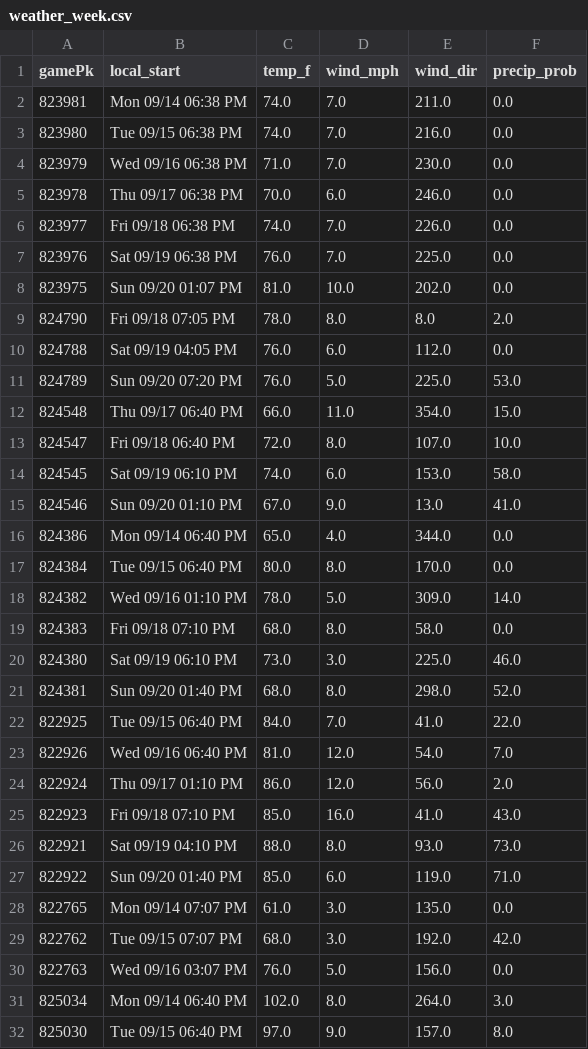
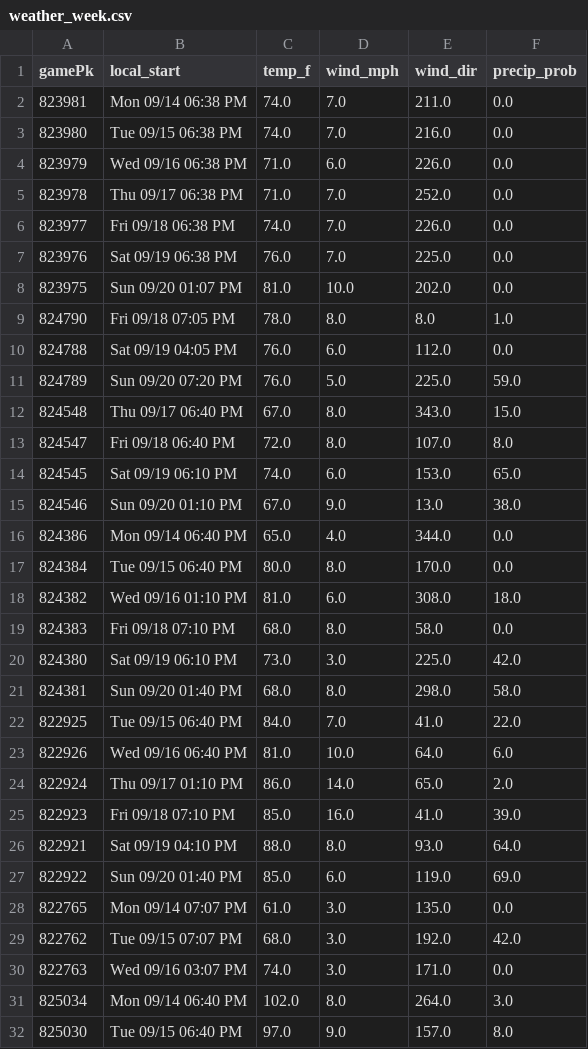
Before and after one commit to Albierrto/philly-special-lab, a CSV file: output/streamers/weather_week.csv, drawn as a sheet; only a part is shown; the diff covers the shown part only.

```diff
--- a/output/streamers/weather_week.csv
+++ b/output/streamers/weather_week.csv
@@ -3,4 +3,4 @@ gamePk,local_start,temp_f,wind_mph,wind_dir,precip_prob
 823980,Tue 09/15 06:38 PM,74.0,7.0,216.0,0.0
-823979,Wed 09/16 06:38 PM,71.0,7.0,230.0,0.0
-823978,Thu 09/17 06:38 PM,70.0,6.0,246.0,0.0
+823979,Wed 09/16 06:38 PM,71.0,6.0,226.0,0.0
+823978,Thu 09/17 06:38 PM,71.0,7.0,252.0,0.0
 823977,Fri 09/18 06:38 PM,74.0,7.0,226.0,0.0
@@ -8,24 +8,24 @@ gamePk,local_start,temp_f,wind_mph,wind_dir,precip_prob
 823975,Sun 09/20 01:07 PM,81.0,10.0,202.0,0.0
-824790,Fri 09/18 07:05 PM,78.0,8.0,8.0,2.0
+824790,Fri 09/18 07:05 PM,78.0,8.0,8.0,1.0
 824788,Sat 09/19 04:05 PM,76.0,6.0,112.0,0.0
-824789,Sun 09/20 07:20 PM,76.0,5.0,225.0,53.0
-824548,Thu 09/17 06:40 PM,66.0,11.0,354.0,15.0
-824547,Fri 09/18 06:40 PM,72.0,8.0,107.0,10.0
-824545,Sat 09/19 06:10 PM,74.0,6.0,153.0,58.0
-824546,Sun 09/20 01:10 PM,67.0,9.0,13.0,41.0
+824789,Sun 09/20 07:20 PM,76.0,5.0,225.0,59.0
+824548,Thu 09/17 06:40 PM,67.0,8.0,343.0,15.0
+824547,Fri 09/18 06:40 PM,72.0,8.0,107.0,8.0
+824545,Sat 09/19 06:10 PM,74.0,6.0,153.0,65.0
+824546,Sun 09/20 01:10 PM,67.0,9.0,13.0,38.0
 824386,Mon 09/14 06:40 PM,65.0,4.0,344.0,0.0
 824384,Tue 09/15 06:40 PM,80.0,8.0,170.0,0.0
-824382,Wed 09/16 01:10 PM,78.0,5.0,309.0,14.0
+824382,Wed 09/16 01:10 PM,81.0,6.0,308.0,18.0
 824383,Fri 09/18 07:10 PM,68.0,8.0,58.0,0.0
-824380,Sat 09/19 06:10 PM,73.0,3.0,225.0,46.0
-824381,Sun 09/20 01:40 PM,68.0,8.0,298.0,52.0
+824380,Sat 09/19 06:10 PM,73.0,3.0,225.0,42.0
+824381,Sun 09/20 01:40 PM,68.0,8.0,298.0,58.0
 822925,Tue 09/15 06:40 PM,84.0,7.0,41.0,22.0
-822926,Wed 09/16 06:40 PM,81.0,12.0,54.0,7.0
-822924,Thu 09/17 01:10 PM,86.0,12.0,56.0,2.0
-822923,Fri 09/18 07:10 PM,85.0,16.0,41.0,43.0
-822921,Sat 09/19 04:10 PM,88.0,8.0,93.0,73.0
-822922,Sun 09/20 01:40 PM,85.0,6.0,119.0,71.0
+822926,Wed 09/16 06:40 PM,81.0,10.0,64.0,6.0
+822924,Thu 09/17 01:10 PM,86.0,14.0,65.0,2.0
+822923,Fri 09/18 07:10 PM,85.0,16.0,41.0,39.0
+822921,Sat 09/19 04:10 PM,88.0,8.0,93.0,64.0
+822922,Sun 09/20 01:40 PM,85.0,6.0,119.0,69.0
 822765,Mon 09/14 07:07 PM,61.0,3.0,135.0,0.0
 822762,Tue 09/15 07:07 PM,68.0,3.0,192.0,42.0
-822763,Wed 09/16 03:07 PM,76.0,5.0,156.0,0.0
+822763,Wed 09/16 03:07 PM,74.0,3.0,171.0,0.0
 825034,Mon 09/14 06:40 PM,102.0,8.0,264.0,3.0
```
Also changed, not shown: 55 edited cells elsewhere in this file, data/forecasts/2026-09-16.csv, output/streamers/hitter_days.csv, 8 other files.
